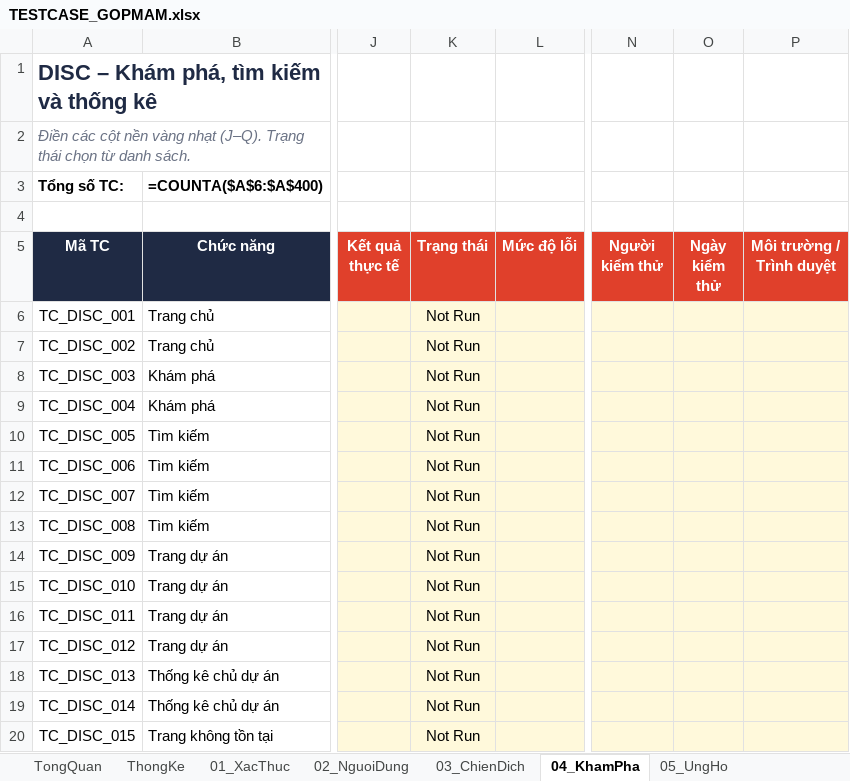
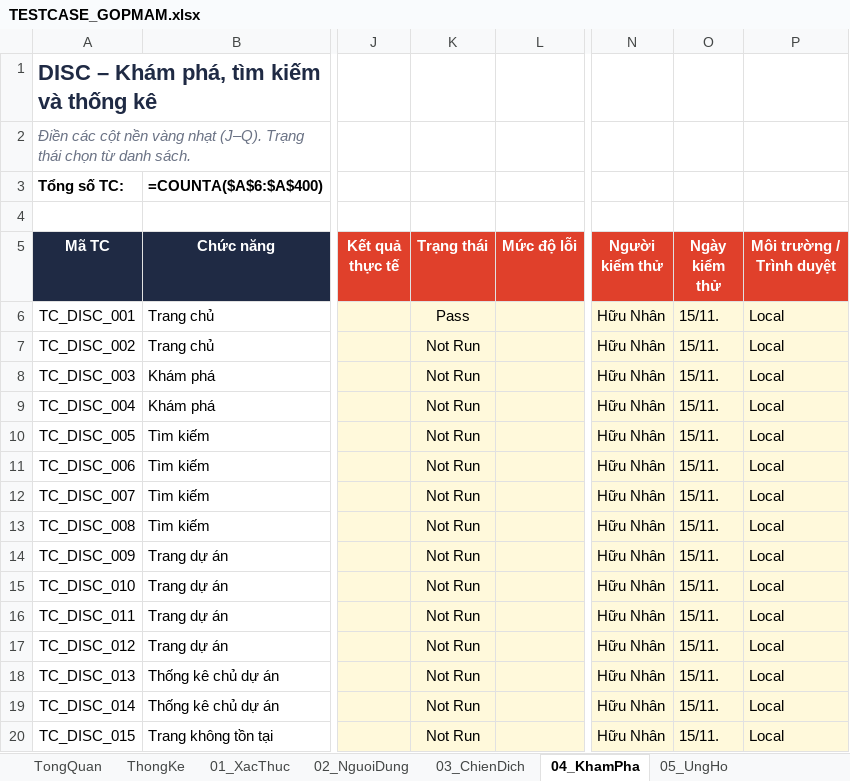
Before and after one commit to nhanhuutran007/DATN_2627_Website, an Excel workbook: TESTCASE_GOPMAM.xlsx, sheet 04_KhamPha, drawn as a sheet; only a part is shown, gaps mark what is left out; values as stored, in another font and other column widths than the file's, no borders; formulas without a stored value are shown as written; conditional formats not drawn; the diff names each change by its address in the sheet, - before the commit and + after, or states it on an @@ line.

```diff
--- a/TESTCASE_GOPMAM.xlsx (sheet 04_KhamPha)
+++ b/TESTCASE_GOPMAM.xlsx (sheet 04_KhamPha)
-K6 (Trạng thái): Not Run
+K6 (Trạng thái): Pass
-N6:N20 (Người kiểm thử): (empty)
+N6:N20 (Người kiểm thử): Hữu Nhân
-O6:O20 (Ngày kiểm thử): (empty)
+O6:O20 (Ngày kiểm thử): 15/11.
-P6:P20 (Môi trường / Trình duyệt): (empty)
+P6:P20 (Môi trường / Trình duyệt): Local
```
Also changed, not shown: sheet 03_ChienDich, 2 other files.
